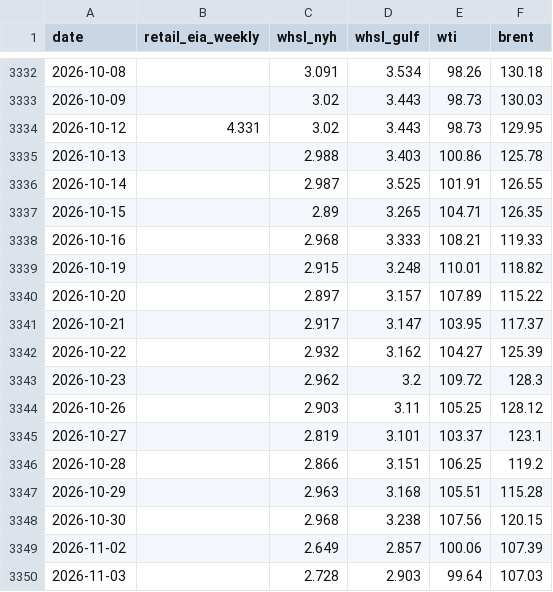
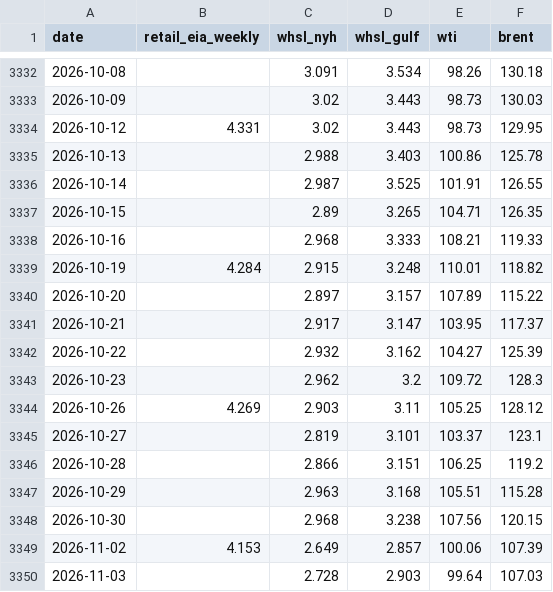
Before and after one commit to OrvilleRockwellJr/aai6640-team5, a CSV file: data/fred.csv, drawn as a sheet; only a part is shown, gaps mark what is left out.

```diff
--- a/data/fred.csv
+++ b/data/fred.csv
@@ -3338,3 +3338,3 @@ date,retail_eia_weekly,whsl_nyh,whsl_gulf,wti,brent
 2026-10-16,,2.968,3.333,108.21,119.33
-2026-10-19,,2.915,3.248,110.01,118.82
+2026-10-19,4.284,2.915,3.248,110.01,118.82
 2026-10-20,,2.897,3.157,107.89,115.22
@@ -3343,3 +3343,3 @@ date,retail_eia_weekly,whsl_nyh,whsl_gulf,wti,brent
 2026-10-23,,2.962,3.2,109.72,128.3
-2026-10-26,,2.903,3.11,105.25,128.12
+2026-10-26,4.269,2.903,3.11,105.25,128.12
 2026-10-27,,2.819,3.101,103.37,123.1
@@ -3348,3 +3348,3 @@ date,retail_eia_weekly,whsl_nyh,whsl_gulf,wti,brent
 2026-10-30,,2.968,3.238,107.56,120.15
-2026-11-02,,2.649,2.857,100.06,107.39
+2026-11-02,4.153,2.649,2.857,100.06,107.39
 2026-11-03,,2.728,2.903,99.64,107.03
```
Also changed, not shown: data/manual_aaa.csv.
